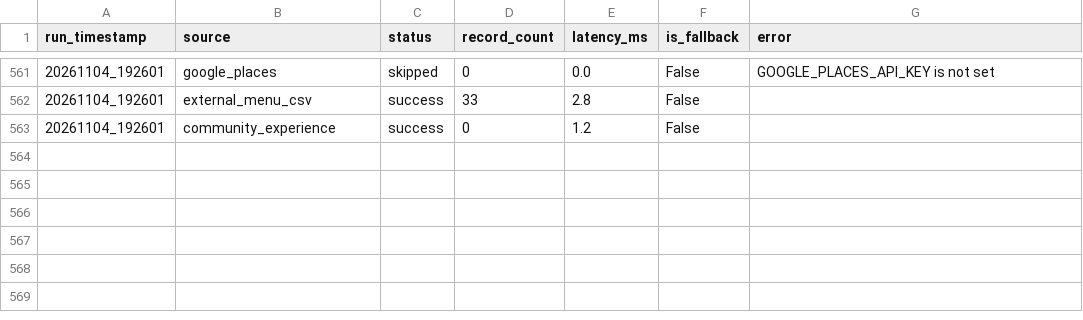
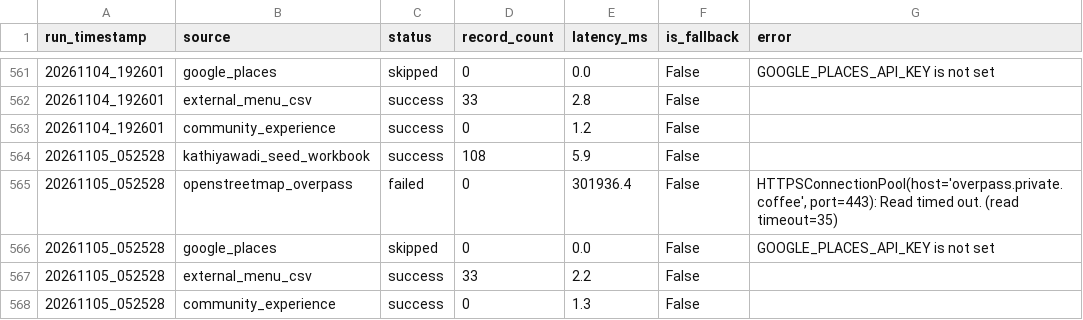
Before and after one commit to trambak001/data_restarant, a CSV file: data/monitoring/source_status.csv, drawn as a sheet; only a part is shown, gaps mark what is left out; the diff names each change by its address in the sheet, - before the commit and + after, or states it on an @@ line.

```diff
--- a/data/monitoring/source_status.csv
+++ b/data/monitoring/source_status.csv
+row 564: 20261105_052528 | kathiyawadi_seed_workbook | success | 108 | 5.9 | False
+row 565: 20261105_052528 | openstreetmap_overpass | failed | 0 | 301936.4 | False | HTTPSConnectionPool(host='overpass.private.coffee', port=443): Read timed out. (read timeout=35)
+row 566: 20261105_052528 | google_places | skipped | 0 | 0.0 | False | GOOGLE_PLACES_API_KEY is not set
+row 567: 20261105_052528 | external_menu_csv | success | 33 | 2.2 | False
+row 568: 20261105_052528 | community_experience | success | 0 | 1.3 | False
```
Also changed, not shown: data/curated/latest/Fact_Menu_Price.csv, data/curated/latest/Restaurant.csv, 3 other files.
